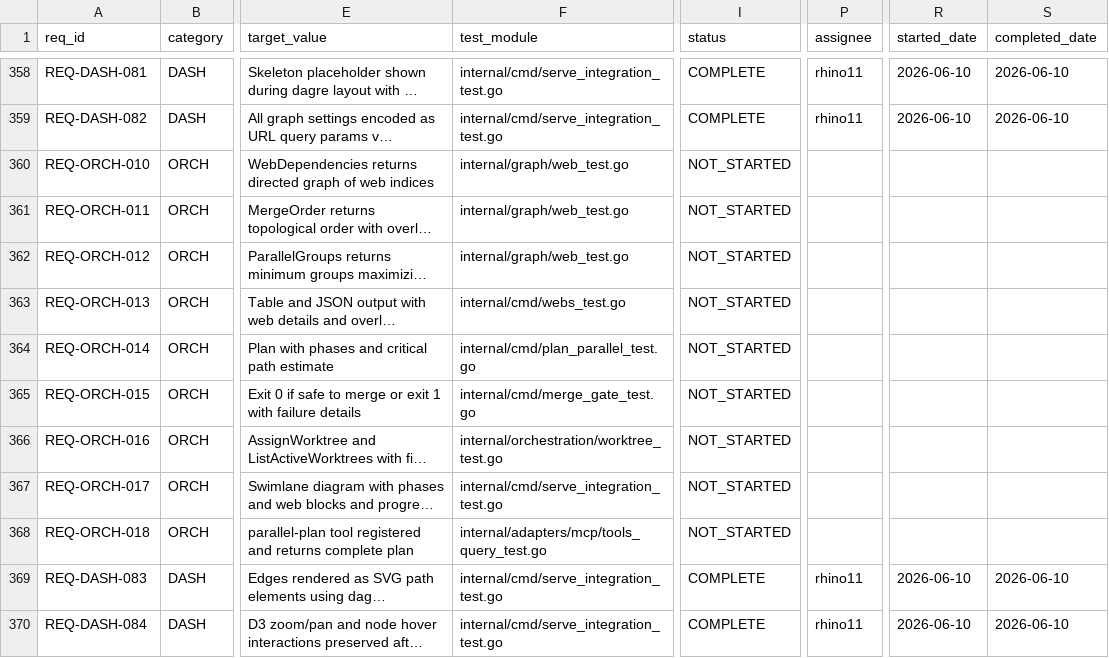
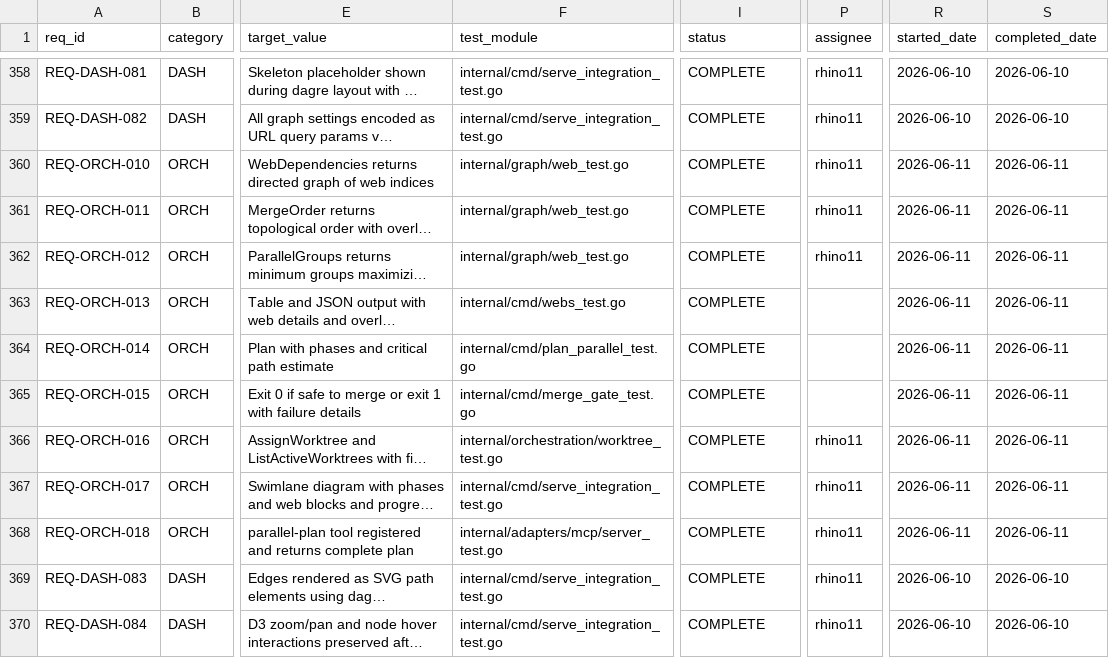
Before and after one commit to rtmx-ai/rtmx, a CSV file: .rtmx/database.csv, drawn as a sheet; only a part is shown, gaps mark what is left out; long unchanged cells end in …; the diff names each change by its address in the sheet, - before the commit and + after, or states it on an @@ line.

```diff
--- a/.rtmx/database.csv
+++ b/.rtmx/database.csv
-I360:I368 (status): NOT_STARTED
+I360:I368 (status): COMPLETE
-P360:P362 (assignee): (empty)
+P360:P362 (assignee): rhino11
-R360:R368 (started_date): (empty)
+R360:R368 (started_date): 2026-06-11
-S360:S368 (completed_date): (empty)
+S360:S368 (completed_date): 2026-06-11
-P366:P368 (assignee): (empty)
+P366:P368 (assignee): rhino11
-F368 (test_module): internal/adapters/mcp/tools_query_test.go
+F368 (test_module): internal/adapters/mcp/server_test.go
```
Also changed, not shown: 18 other files.
